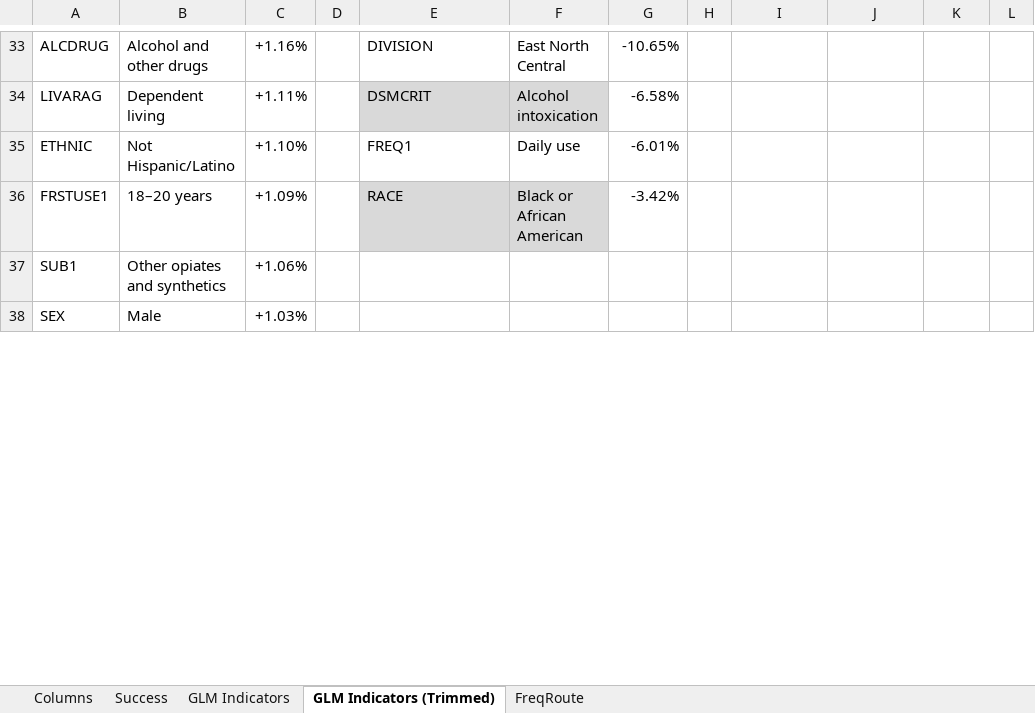
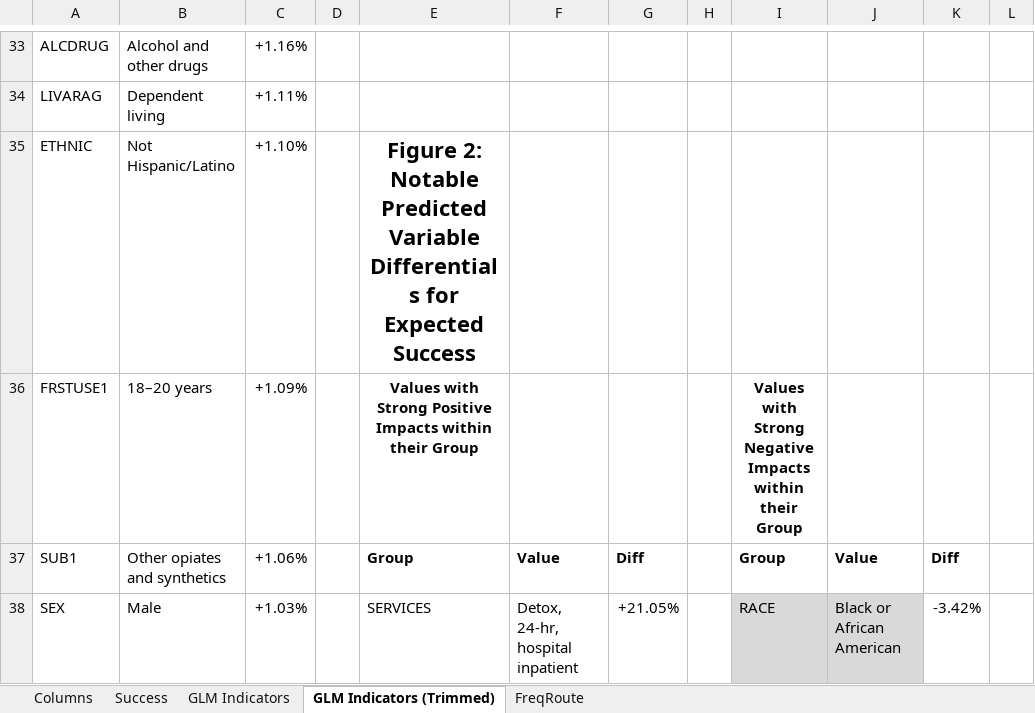
Before and after one commit to macsenhiggs/Opioids, an Excel workbook: Opioids_Sheet.xlsx, sheet GLM Indicators (Trimmed), drawn as a sheet; only a part is shown, gaps mark what is left out; values as stored, in another font and other column widths than the file's, no borders; conditional formats and table styles not drawn; the diff covers the shown part only; the diff names each change by its address in the sheet, - before the commit and + after, or states it on an @@ line.

```diff
--- a/Opioids_Sheet.xlsx (sheet GLM Indicators (Trimmed))
+++ b/Opioids_Sheet.xlsx (sheet GLM Indicators (Trimmed))
-E33: DIVISION
+E33: (empty)
-F33: East North Central
+F33: (empty)
-G33: -10.65%
+G33: (empty)
-E34: DSMCRIT
+E34: (empty)
-E34:F34 fill: #D9D9D9
+E34:F34 fill: none
-F34: Alcohol intoxication
+F34: (empty)
-G34: -6.58%
+G34: (empty)
-E35: FREQ1
+E35: Figure 2: Notable Predicted Variable Differentials for Expected Success
-E35:E36 bold: off
+E35:E36 bold: on
@@ E35 text size: larger @@
-E35:E36 alignment: left
+E35:E36 alignment: center
-F35: Daily use
+F35: (empty)
-G35: -6.01%
+G35: (empty)
-E36: RACE
+E36: Values with Strong Positive Impacts within their Group
-E36:F36 fill: #D9D9D9
+E36:F36 fill: none
-F36: Black or African American
+F36: (empty)
-G36: -3.42%
+G36: (empty)
-I36: (empty)
+I36: Values with Strong Negative Impacts within their Group
-E37: (empty)
+E37: Group
-F37: (empty)
+F37: Value
-G37: (empty)
+G37: Diff
-I37: (empty)
+I37: Group
-J37: (empty)
+J37: Value
-K37: (empty)
+K37: Diff
-E38: (empty)
+E38: SERVICES
-F38: (empty)
+F38: Detox, 24-hr, hospital inpatient
-G38: (empty)
+G38: +21.05%
-I38: (empty)
+I38: RACE
-I38:J38 fill: none
+I38:J38 fill: #D9D9D9
-J38: (empty)
+J38: Black or African American
-K38: (empty)
+K38: -3.42%
```
Also changed, not shown: 51 edited cells and cell formats elsewhere in this sheet, sheet Success.
